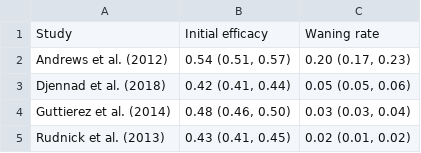
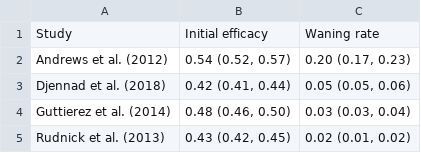
Before and after one commit to deusthindwa/optimal.age.targeting.pneumo.vaccines, a CSV file: output/initial_VE_and_waning_rates.csv, drawn as a sheet.

```diff
--- a/output/initial_VE_and_waning_rates.csv
+++ b/output/initial_VE_and_waning_rates.csv
@@ -1,5 +1,5 @@
 Study,Initial efficacy,Waning rate
-Andrews et al. (2012),"0.54 (0.51, 0.57)","0.20 (0.17, 0.23)"
+Andrews et al. (2012),"0.54 (0.52, 0.57)","0.20 (0.17, 0.23)"
 Djennad et al. (2018),"0.42 (0.41, 0.44)","0.05 (0.05, 0.06)"
 Guttierez et al. (2014),"0.48 (0.46, 0.50)","0.03 (0.03, 0.04)"
-Rudnick et al. (2013),"0.43 (0.41, 0.45)","0.02 (0.01, 0.02)"
+Rudnick et al. (2013),"0.43 (0.42, 0.45)","0.02 (0.01, 0.02)"
```
Also changed, not shown: 14 other files.
